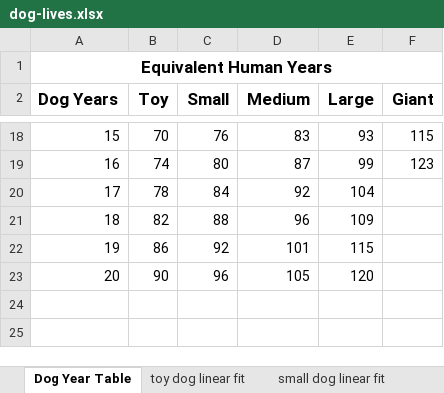
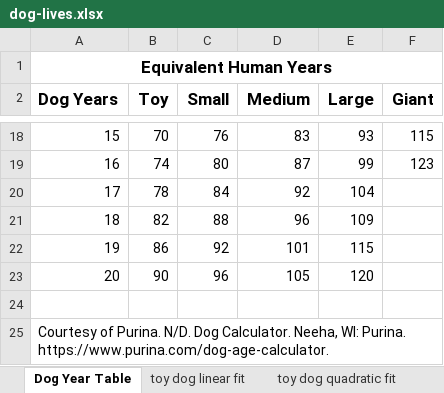
Before and after one commit to markj1069/dog-years-J70864922, an Excel workbook: var/dog-lives.xlsx, sheet Dog Year Table, drawn as a sheet; only a part is shown, gaps mark what is left out; values as stored, in another font and other column widths than the file's, no borders; the diff names each change by its address in the sheet, - before the commit and + after, or states it on an @@ line.

```diff
--- a/var/dog-lives.xlsx (sheet Dog Year Table)
+++ b/var/dog-lives.xlsx (sheet Dog Year Table)
+sheet tab: toy dog quadratic fit
+row 24: (empty)
+row 25: Courtesy of Purina. N/D. Dog Calculator. Neeha, WI: Purina. https://www.purina.com/dog-age-calculator.
```
Also changed, not shown: sheet toy dog linear fit, sheet giant dog linear fit, sheet small dog linear fit, sheet large dog linear fit, sheet medium dog linear fit, other sheet tabs, charts or pictures.
